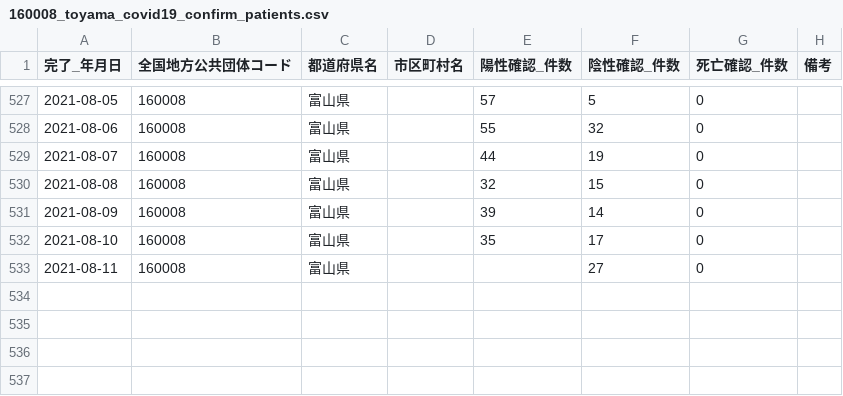
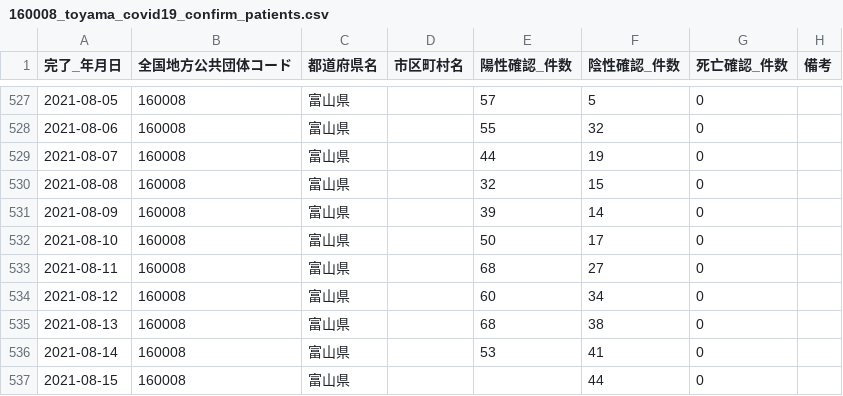
Before and after one commit to terachan0117/covid19-toyama-opendata, a CSV file: data/160008_toyama_covid19_confirm_patients.csv, drawn as a sheet; only a part is shown, gaps mark what is left out.

```diff
--- a/data/160008_toyama_covid19_confirm_patients.csv
+++ b/data/160008_toyama_covid19_confirm_patients.csv
@@ -531,3 +531,7 @@
 2021-08-09,160008,富山県,,39,14,0,
-2021-08-10,160008,富山県,,35,17,0,
-2021-08-11,160008,富山県,,,27,0,
+2021-08-10,160008,富山県,,50,17,0,
+2021-08-11,160008,富山県,,68,27,0,
+2021-08-12,160008,富山県,,60,34,0,
+2021-08-13,160008,富山県,,68,38,0,
+2021-08-14,160008,富山県,,53,41,0,
+2021-08-15,160008,富山県,,,44,0,
```
Also changed, not shown: data/160008_toyama_covid19_antigen_test_people.csv, data/160008_toyama_covid19_call_center.csv, 7 other files.
